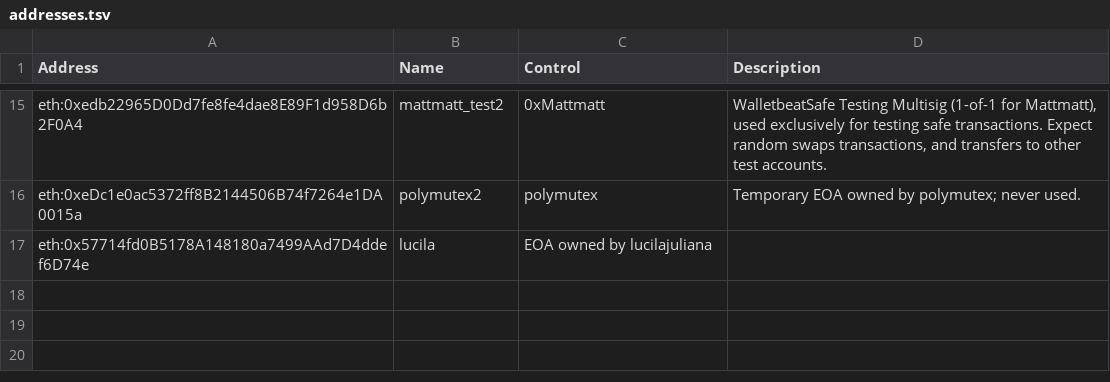
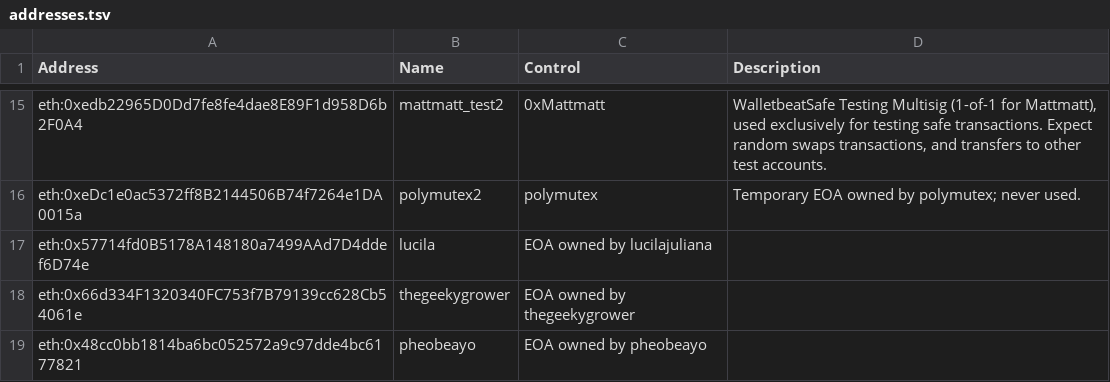
Before and after one commit to walletbeat/walletbeat, a TSV file: governance/treasury/addresses.tsv, drawn as a sheet; only a part is shown, gaps mark what is left out; the diff names each change by its address in the sheet, - before the commit and + after, or states it on an @@ line.

```diff
--- a/governance/treasury/addresses.tsv
+++ b/governance/treasury/addresses.tsv
+row 18: eth:0x66d334F1320340FC753f7B79139cc628Cb54061e | thegeekygrower | EOA owned by thegeekygrower
+row 19: eth:0x48cc0bb1814ba6bc052572a9c97dde4bc6177821 | pheobeayo | EOA owned by pheobeayo
```
Also changed, not shown: governance/treasury/treasury-operations.tsv, 2 other files.
